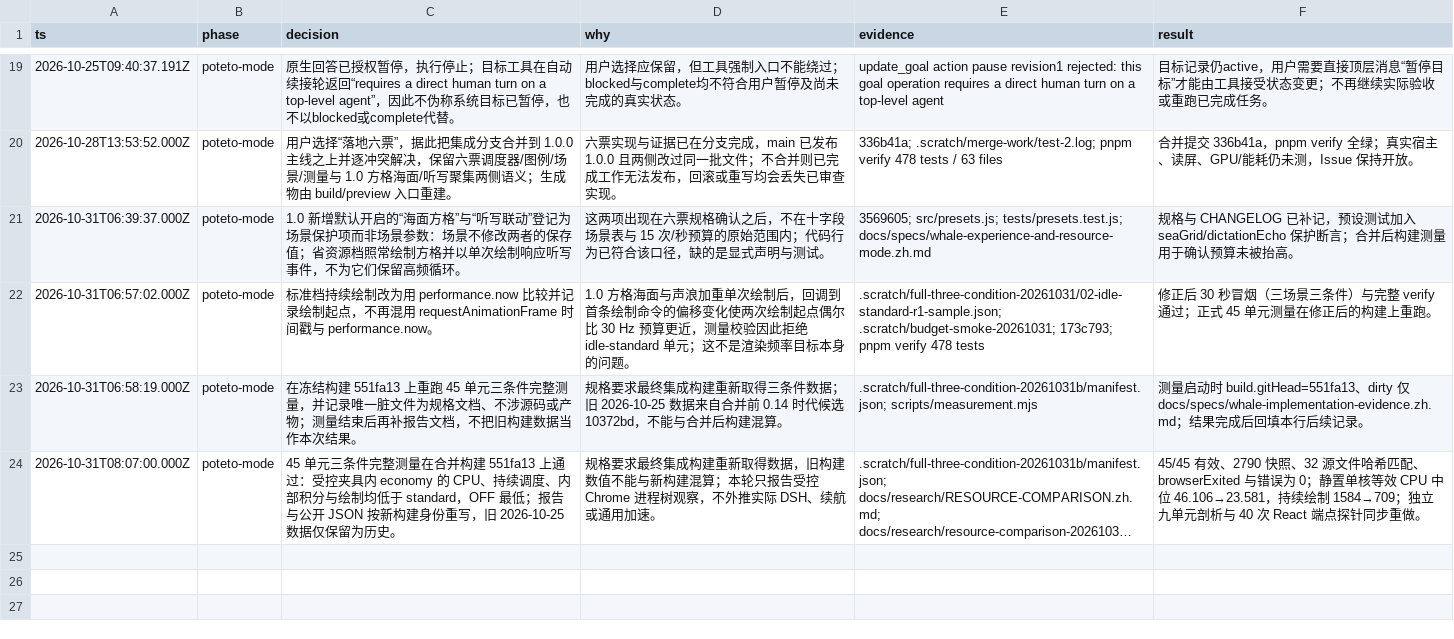
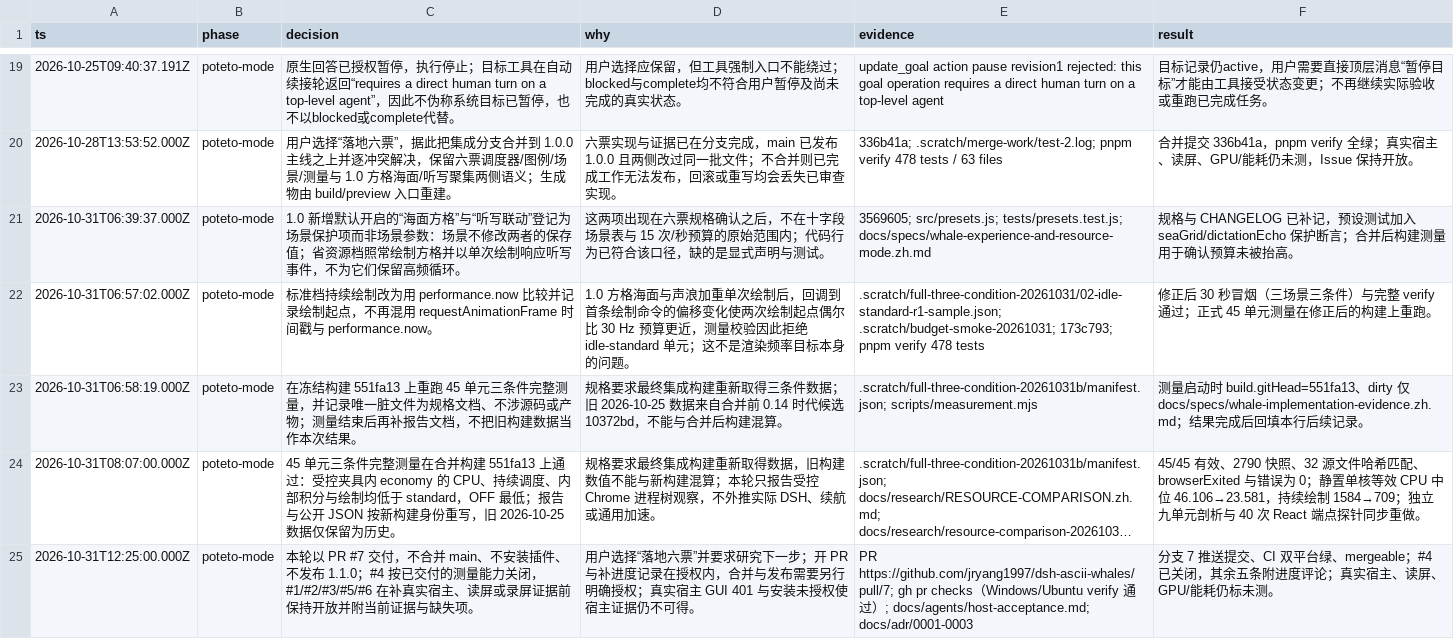
Before and after one commit to jryang1997/dsh-ascii-whales, a TSV file: .pstack/decisions.tsv, drawn as a sheet; only a part is shown, gaps mark what is left out; long unchanged cells end in …; the diff names each change by its address in the sheet, - before the commit and + after, or states it on an @@ line.

Commit message:
chore: log the PR delivery and the remaining acceptance boundaries

```diff
--- a/.pstack/decisions.tsv
+++ b/.pstack/decisions.tsv
+row 25: 2026-10-31T12:25:00.000Z | poteto-mode | 本轮以 PR #7 交付，不合并 main、不安装插件、不发布 1.1.0；#4 按已交付的测量能力关闭，#1/#2/#3/#5/#6 在补真实宿主、读屏或录屏证据前保持开放并附当前证据与缺失项。 | 用户选择“落地六票”并要求研究下一步；开 PR 与补进度记录在授权内，合并与发布需要另行明确授权；真实宿主 GUI 401 与安装未授权使宿主证据仍不可得。 | PR https://github.com/jryang1997/dsh-ascii-whales/pull/7; gh pr checks（Windows/Ubuntu verify 通过）; docs/agents/host-acceptance.md; docs/adr/0001-0003 | 分支 7 推送提交、CI 双平台绿、mergeable；#4 已关闭，其余五条附进度评论；真实宿主、读屏、GPU/能耗仍标未测。
```
